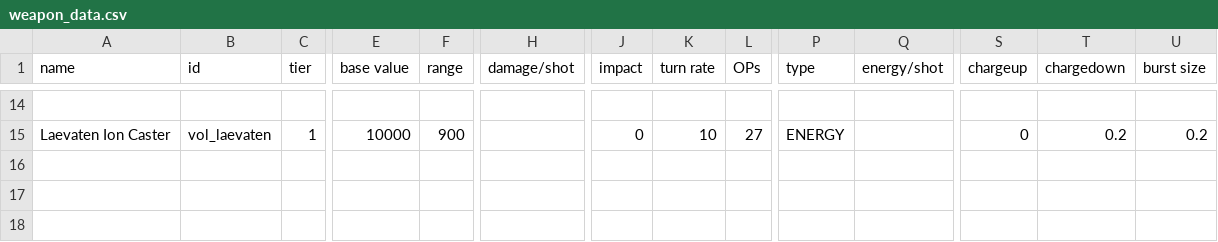
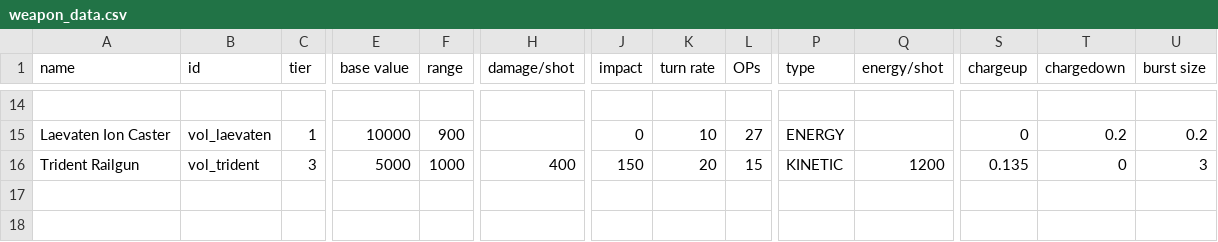
Before and after one commit to TouchOfVanilla/Volantian-Starsector-Mod, a CSV file: data/weapons/weapon_data.csv, drawn as a sheet; only a part is shown, gaps mark what is left out; rows hold the shown columns only; the diff names each change by its address in the sheet, - before the commit and + after, or states it on an @@ line.

Commit message:
Change: Trident Railgun

```diff
--- a/data/weapons/weapon_data.csv
+++ b/data/weapons/weapon_data.csv
-row 16: (empty)
+row 16: Trident Railgun | vol_trident | 3 | 5000 | 1000 | 400 | 150 | 20 | 15 | KINETIC | 1200 | 0.135 | 0 | 3
```
Also changed, not shown: 8 other files.
